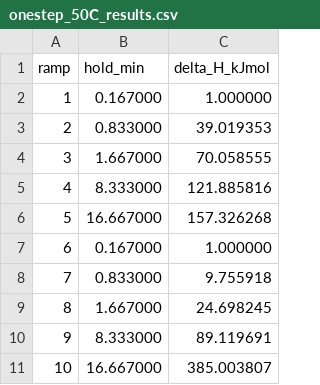
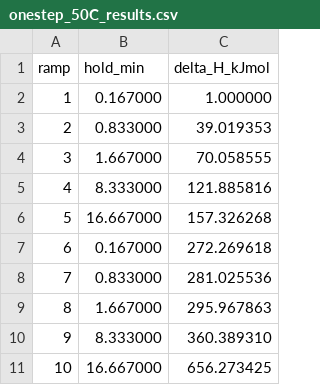
Before and after one commit to jjlovesure-coder/twoannealing, a CSV file: results/dsc/onestep_50C_results.csv, drawn as a sheet.

```diff
--- a/results/dsc/onestep_50C_results.csv
+++ b/results/dsc/onestep_50C_results.csv
@@ -6,6 +6,6 @@ ramp,hold_min,delta_H_kJmol
 5,16.667000,157.326268
-6,0.167000,1.000000
-7,0.833000,9.755918
-8,1.667000,24.698245
-9,8.333000,89.119691
-10,16.667000,385.003807
+6,0.167000,272.269618
+7,0.833000,281.025536
+8,1.667000,295.967863
+9,8.333000,360.389310
+10,16.667000,656.273425
```
Also changed, not shown: results/dsc/onestep_70C_results.csv, 3 other files.
